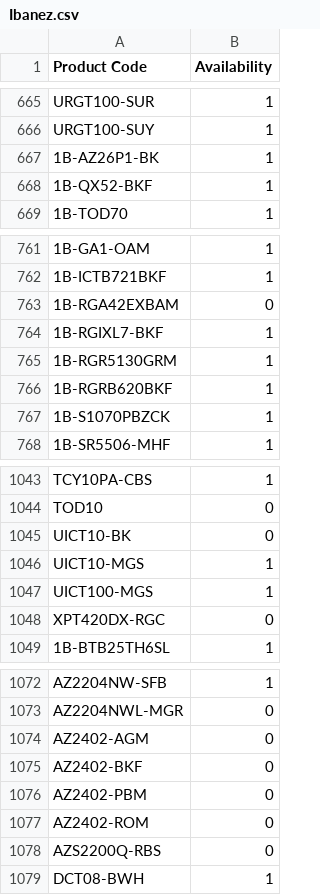
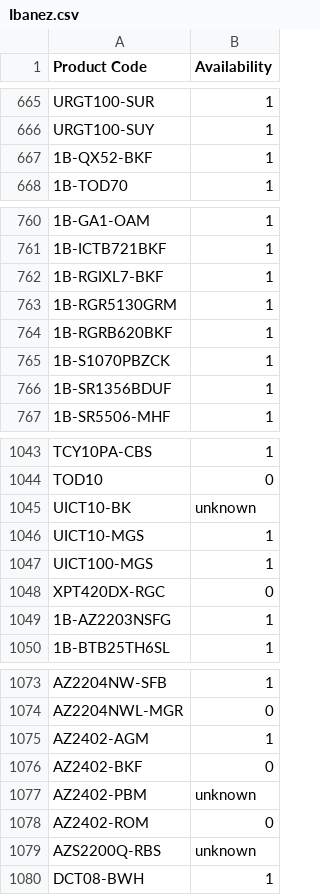
Before and after one commit to AlL4music/Imusic, a CSV file: Ibanez.csv, drawn as a sheet; only a part is shown, gaps mark what is left out; removed rows and columns are numbered as before the commit, all else as after; the diff covers the shown part only; the diff names each change by its address in the sheet, - before the commit and + after, or states it on an @@ line.

```diff
--- a/Ibanez.csv
+++ b/Ibanez.csv
-row 667: 1B-AZ26P1-BK | 1
-row 763: 1B-RGA42EXBAM | 0
+row 766: 1B-SR1356BDUF | 1
-B1045 (Availability): 0
+B1045 (Availability): unknown
+row 1049: 1B-AZ2203NSFG | 1
-B1075 (Availability): 0
+B1075 (Availability): 1
-B1077 (Availability): 0
+B1077 (Availability): unknown
-B1079 (Availability): 0
+B1079 (Availability): unknown
```
Also changed, not shown: 1 added row, 1 removed row and 38 edited cells elsewhere in this file, Ortega.csv.
